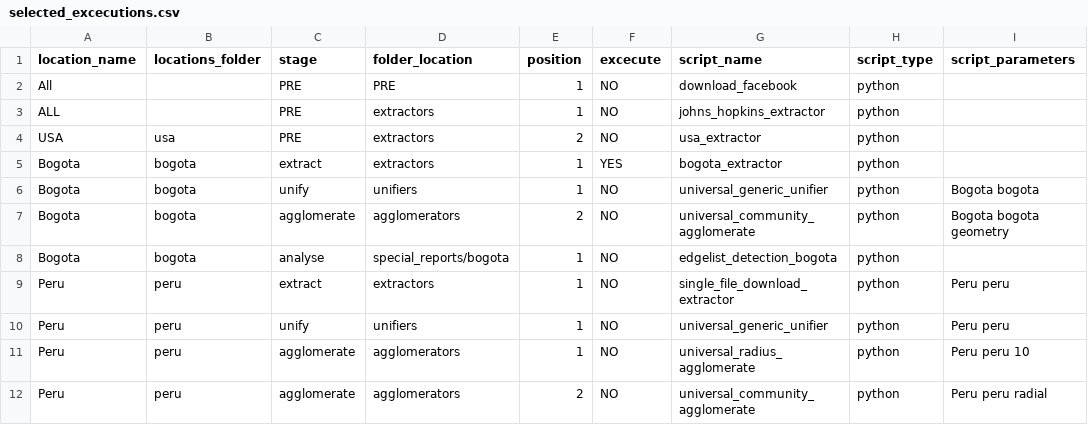
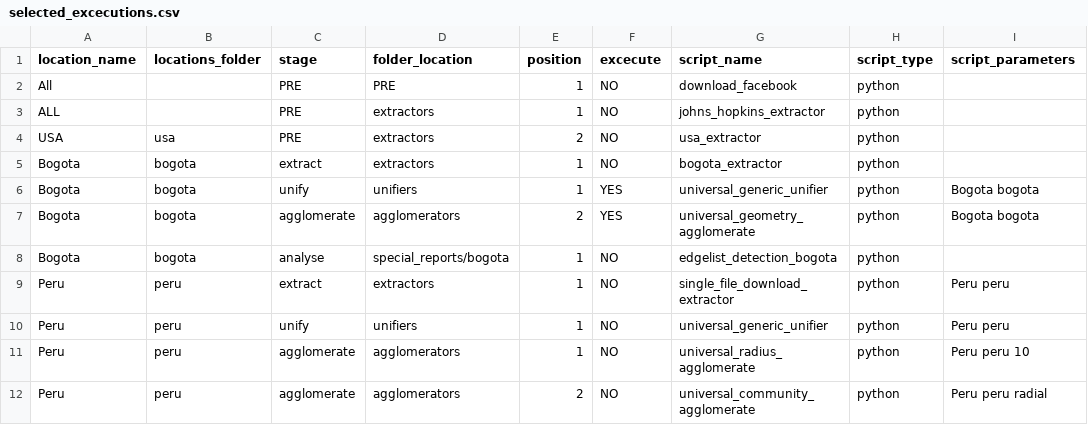
Before and after one commit to Data-Lama/covid_geoinsights_pipeline, a CSV file: pipeline_scripts/configuration/selected_excecutions.csv, drawn as a sheet; only a part is shown.

Commit message:
Bogota cloud extraction stable

```diff
--- a/pipeline_scripts/configuration/selected_excecutions.csv
+++ b/pipeline_scripts/configuration/selected_excecutions.csv
@@ -4,5 +4,5 @@ ALL,,PRE,extractors,1,NO,johns_hopkins_extractor,python,
 USA,usa,PRE,extractors,2,NO,usa_extractor,python,
-Bogota,bogota,extract,extractors,1,YES,bogota_extractor,python,
-Bogota,bogota,unify,unifiers,1,NO,universal_generic_unifier,python,Bogota bogota
-Bogota,bogota,agglomerate,agglomerators,2,NO,universal_community_agglomerate,python,Bogota bogota geometry
+Bogota,bogota,extract,extractors,1,NO,bogota_extractor,python,
+Bogota,bogota,unify,unifiers,1,YES,universal_generic_unifier,python,Bogota bogota
+Bogota,bogota,agglomerate,agglomerators,2,YES,universal_geometry_agglomerate,python,Bogota bogota
 Bogota,bogota,analyse,special_reports/bogota,1,NO,edgelist_detection_bogota,python,
```
Also changed, not shown: 3 other files.
